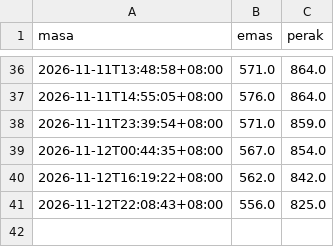
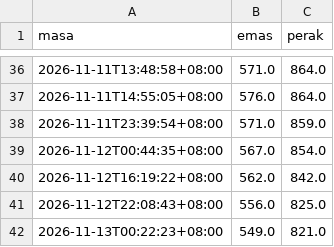
Before and after one commit to ninahannan/gap-alert, a CSV file: history.csv, drawn as a sheet; only a part is shown, gaps mark what is left out.

```diff
--- a/history.csv
+++ b/history.csv
@@ -41 +41,2 @@ masa,emas,perak
 2026-11-12T22:08:43+08:00,556.0,825.0
+2026-11-13T00:22:23+08:00,549.0,821.0
```
Also changed, not shown: 2 other files.
